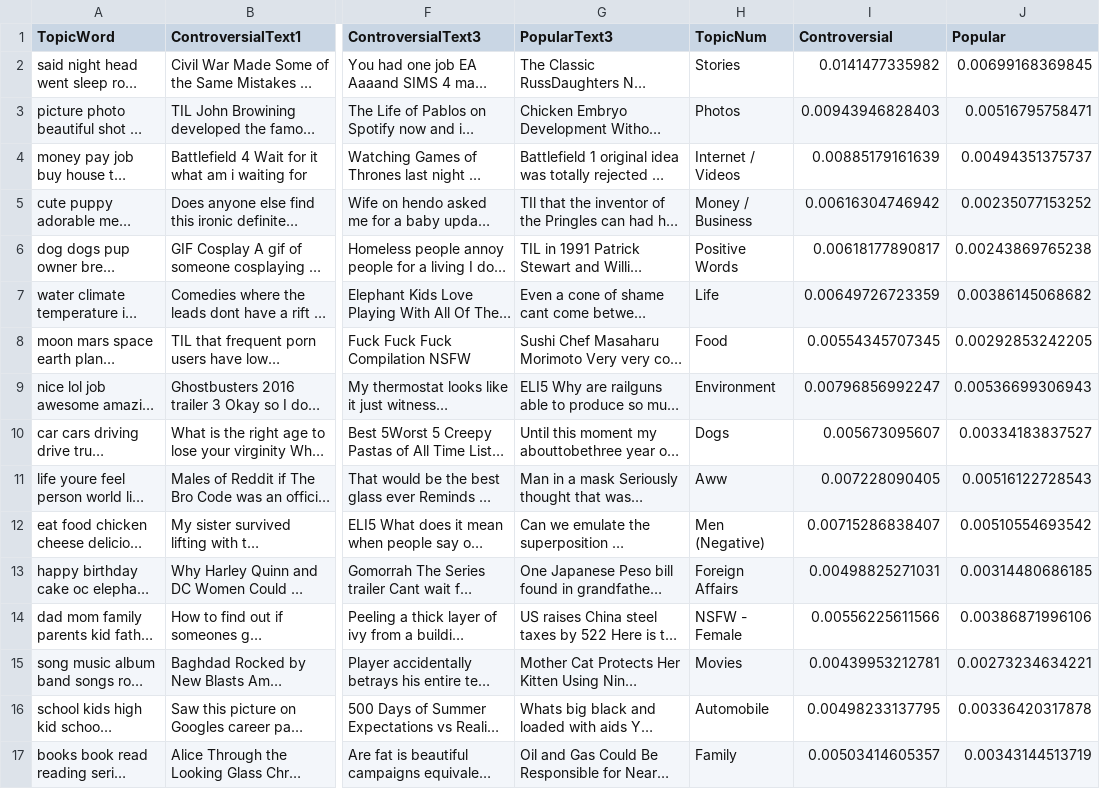
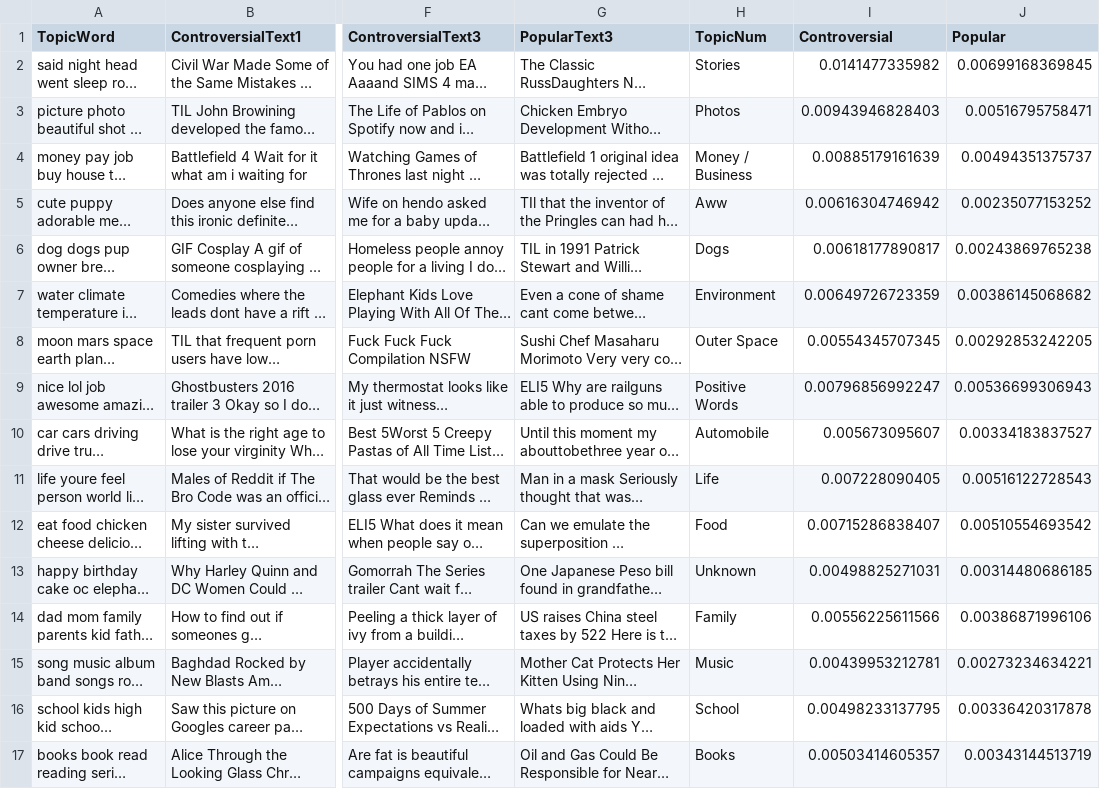
Before and after one commit to applebym/D3, a CSV file: reddit.csv, drawn as a sheet; only a part is shown, gaps mark what is left out; long unchanged cells end in …; the diff covers the shown part only; the diff names each change by its address in the sheet, - before the commit and + after, or states it on an @@ line.

```diff
--- a/reddit.csv
+++ b/reddit.csv
-H4 (TopicNum): Internet / Videos
+H4 (TopicNum): Money / Business
-H5 (TopicNum): Money / Business
+H5 (TopicNum): Aww
-H6 (TopicNum): Positive Words
+H6 (TopicNum): Dogs
-H7 (TopicNum): Life
+H7 (TopicNum): Environment
-H8 (TopicNum): Food
+H8 (TopicNum): Outer Space
-H9 (TopicNum): Environment
+H9 (TopicNum): Positive Words
-H10 (TopicNum): Dogs
+H10 (TopicNum): Automobile
-H11 (TopicNum): Aww
+H11 (TopicNum): Life
-H12 (TopicNum): Men (Negative)
+H12 (TopicNum): Food
-H13 (TopicNum): Foreign Affairs
+H13 (TopicNum): Unknown
-H14 (TopicNum): NSFW - Female
+H14 (TopicNum): Family
-H15 (TopicNum): Movies
+H15 (TopicNum): Music
-H16 (TopicNum): Automobile
+H16 (TopicNum): School
-H17 (TopicNum): Family
+H17 (TopicNum): Books
```
Also changed, not shown: 16 edited cells elsewhere in this file.
